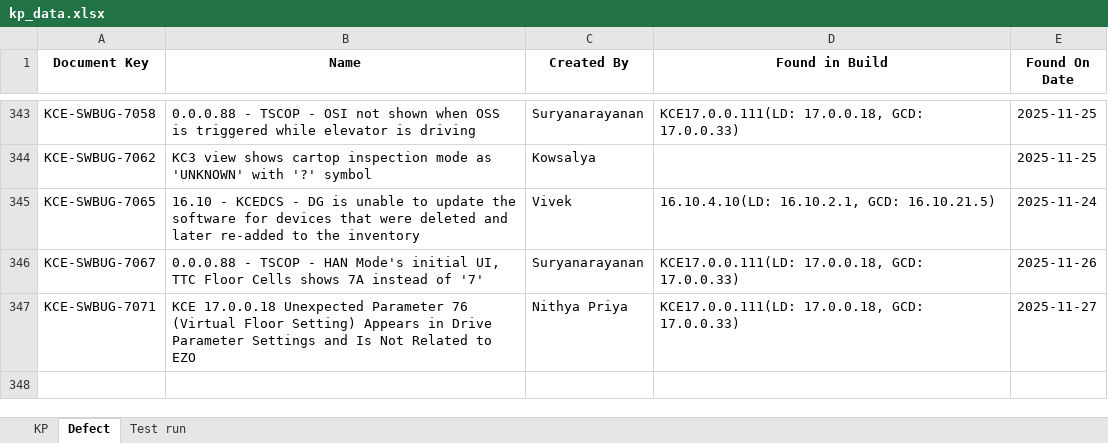
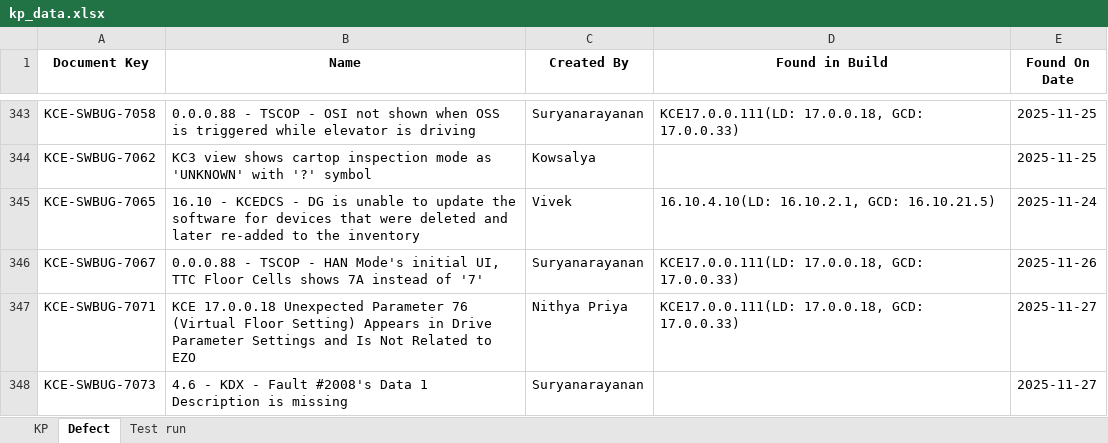
Before and after one commit to DineshGoverthanan/KCE_KPI, an Excel workbook: kp_data.xlsx, sheet Defect, drawn as a sheet; only a part is shown, gaps mark what is left out; values as stored, in another font and other column widths than the file's, no borders; the diff names each change by its address in the sheet, - before the commit and + after, or states it on an @@ line.

```diff
--- a/kp_data.xlsx (sheet Defect)
+++ b/kp_data.xlsx (sheet Defect)
+row 348: KCE-SWBUG-7073 | 4.6 - KDX - Fault #2008's Data 1 Description is missing | Suryanarayanan |  | 2025-11-27
```
Also changed, not shown: sheet Test run, sheet KP, 12 other files.
